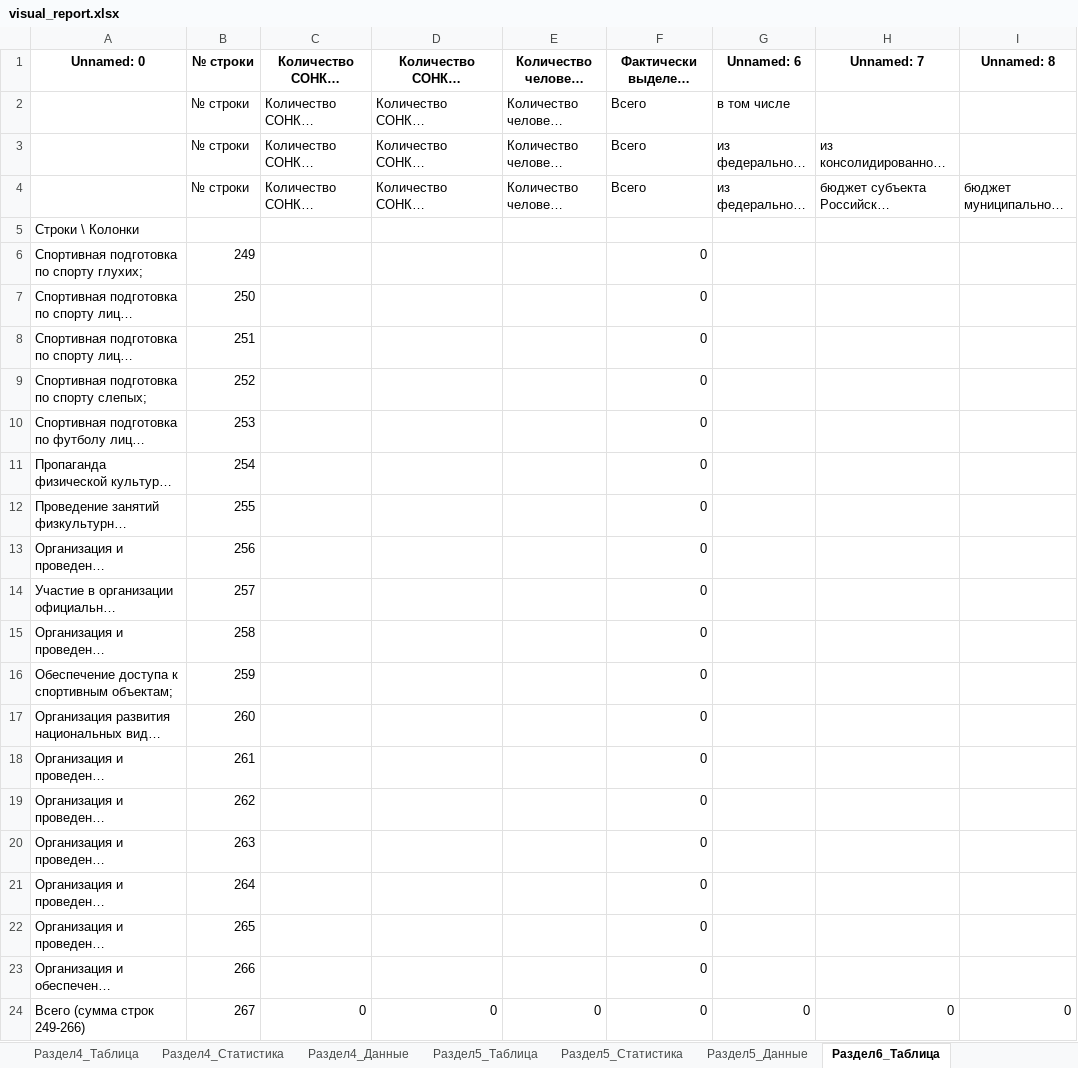
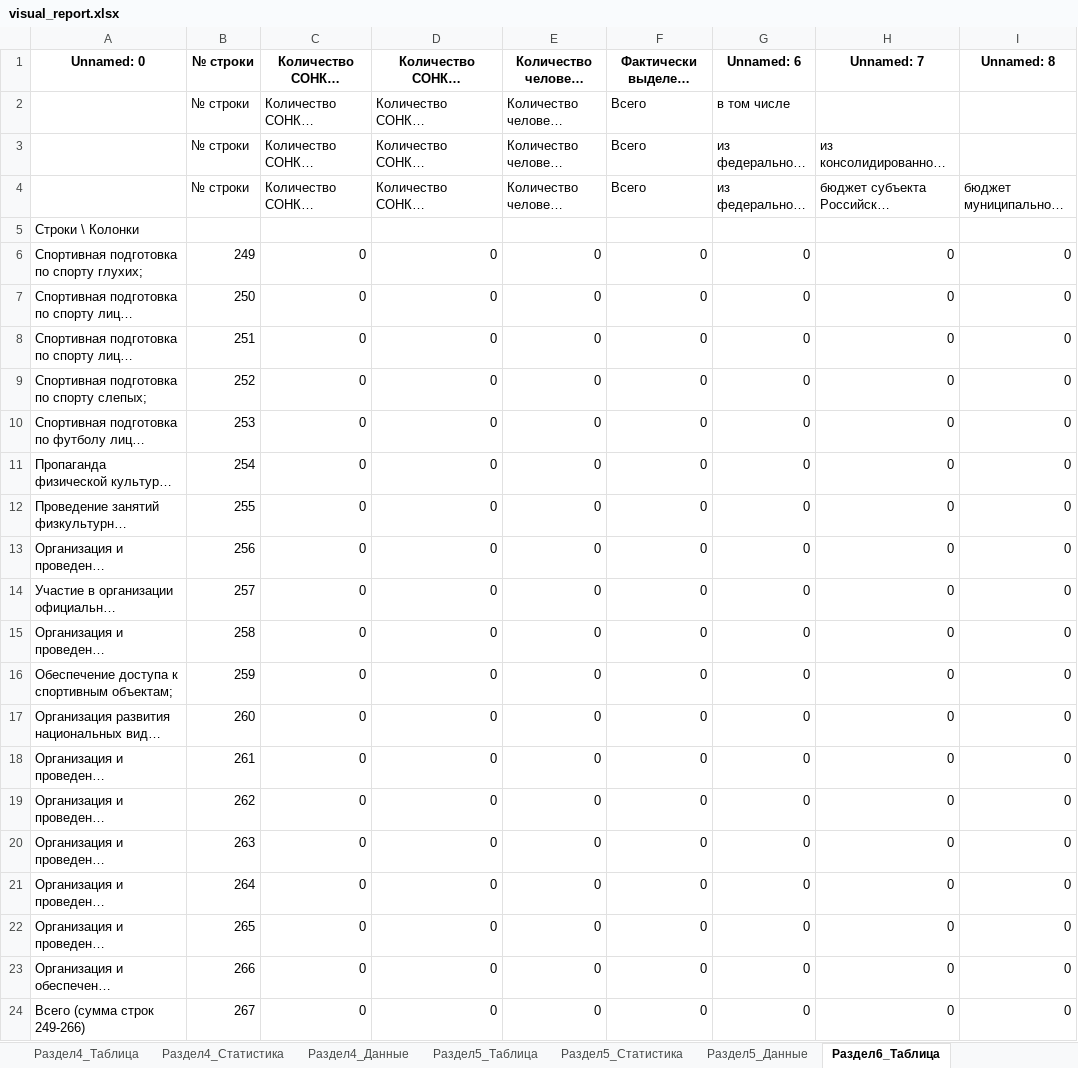
Before and after one commit to Azhut/DWH, an Excel workbook: scripts/golden_snapshot/visual_report.xlsx, sheet Раздел6_Таблица, drawn as a sheet; long unchanged cells end in …; values as stored, in another font and other column widths than the file's, no borders; the diff names each change by its address in the sheet, - before the commit and + after, or states it on an @@ line.

```diff
--- a/scripts/golden_snapshot/visual_report.xlsx (sheet Раздел6_Таблица)
+++ b/scripts/golden_snapshot/visual_report.xlsx (sheet Раздел6_Таблица)
-C6:C23: (empty)
+C6:C23: 0
-D6:D23: (empty)
+D6:D23: 0
-E6:E23: (empty)
+E6:E23: 0
-G6:G23 (Unnamed: 6): (empty)
+G6:G23 (Unnamed: 6): 0
-H6:H23 (Unnamed: 7): (empty)
+H6:H23 (Unnamed: 7): 0
-I6:I23 (Unnamed: 8): (empty)
+I6:I23 (Unnamed: 8): 0
```
Also changed, not shown: sheet Раздел5_Таблица, sheet Раздел3_Таблица, sheet Раздел2_Таблица, sheet Раздел2_Данные, sheet Раздел6_Данные, sheet Раздел1_Таблица, 16 more sheets, 21 other files.
